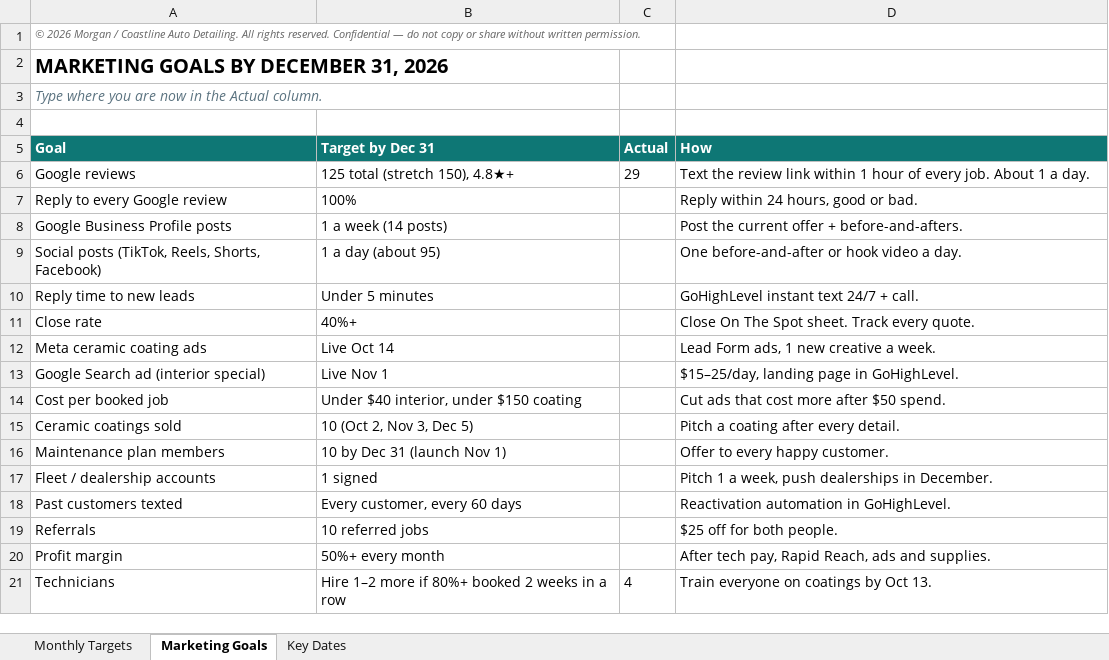
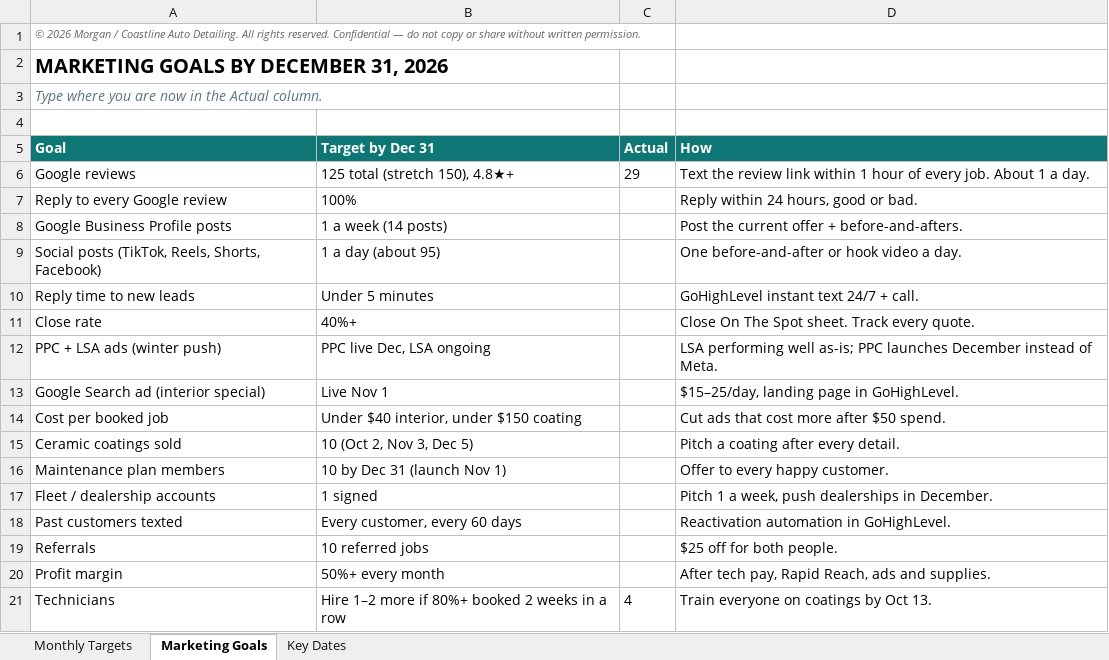
Before and after one commit to Morganf1n/Morgan-s-shi, an Excel workbook: Coastline_Goals_Sep_Dec_2026.xlsx, sheet Marketing Goals, drawn as a sheet; values as stored, in another font and other column widths than the file's, no borders; removed rows and columns are numbered as before the commit, all else as after; the diff names each change by its address in the sheet, - before the commit and + after, or states it on an @@ line.

```diff
--- a/Coastline_Goals_Sep_Dec_2026.xlsx (sheet Marketing Goals)
+++ b/Coastline_Goals_Sep_Dec_2026.xlsx (sheet Marketing Goals)
-row 12: Meta ceramic coating ads | Live Oct 14 |  | Lead Form ads, 1 new creative a week.
+row 12: PPC + LSA ads (winter push) | PPC live Dec, LSA ongoing |  | LSA performing well as-is; PPC launches December instead of Meta.
```
Also changed, not shown: sheet Monthly Targets, sheet Key Dates.
